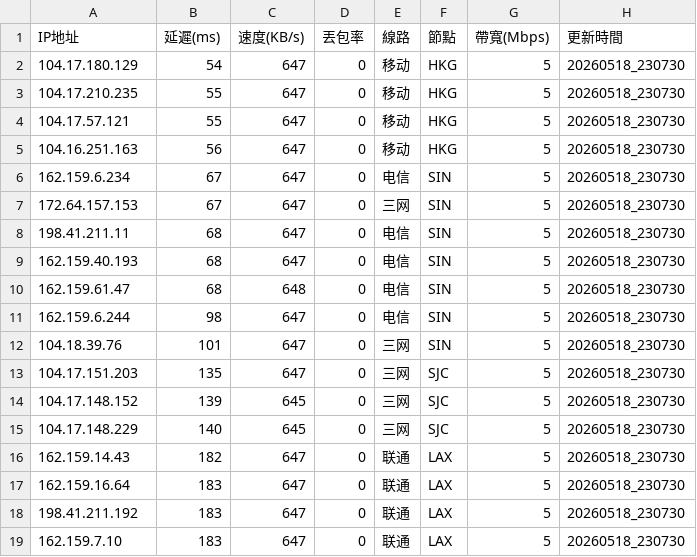
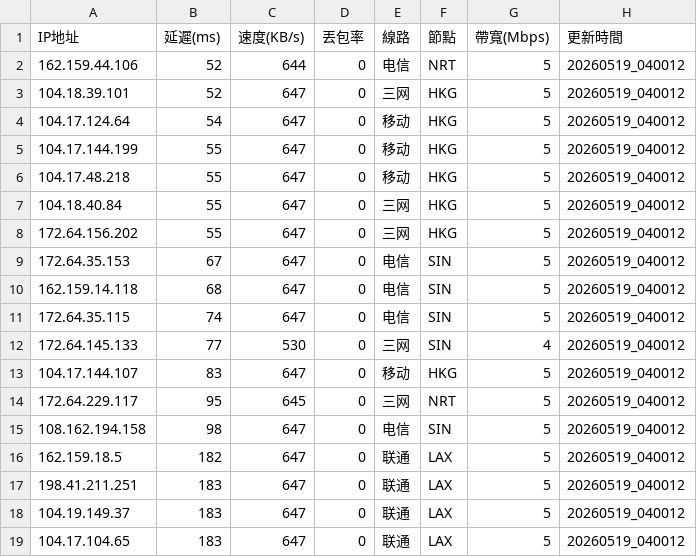
Before and after one commit to ssroom/ydltdx, a CSV file: data/current.csv, drawn as a sheet; only a part is shown; the diff covers the shown part only.

```diff
--- a/data/current.csv
+++ b/data/current.csv
@@ -1,19 +1,19 @@
 IP地址,延遲(ms),速度(KB/s),丟包率,線路,節點,帶寬(Mbps),更新時間
-104.17.180.129,54,647,0,移动,HKG,5,20260518_230730
-104.17.210.235,55,647,0,移动,HKG,5,20260518_230730
-104.17.57.121,55,647,0,移动,HKG,5,20260518_230730
-104.16.251.163,56,647,0,移动,HKG,5,20260518_230730
-162.159.6.234,67,647,0,电信,SIN,5,20260518_230730
-172.64.157.153,67,647,0,三网,SIN,5,20260518_230730
-198.41.211.11,68,647,0,电信,SIN,5,20260518_230730
-162.159.40.193,68,647,0,电信,SIN,5,20260518_230730
-162.159.61.47,68,648,0,电信,SIN,5,20260518_230730
-162.159.6.244,98,647,0,电信,SIN,5,20260518_230730
-104.18.39.76,101,647,0,三网,SIN,5,20260518_230730
-104.17.151.203,135,647,0,三网,SJC,5,20260518_230730
-104.17.148.152,139,645,0,三网,SJC,5,20260518_230730
-104.17.148.229,140,645,0,三网,SJC,5,20260518_230730
-162.159.14.43,182,647,0,联通,LAX,5,20260518_230730
-162.159.16.64,183,647,0,联通,LAX,5,20260518_230730
-198.41.211.192,183,647,0,联通,LAX,5,20260518_230730
-162.159.7.10,183,647,0,联通,LAX,5,20260518_230730
+162.159.44.106,52,644,0,电信,NRT,5,20260519_040012
+104.18.39.101,52,647,0,三网,HKG,5,20260519_040012
+104.17.124.64,54,647,0,移动,HKG,5,20260519_040012
+104.17.144.199,55,647,0,移动,HKG,5,20260519_040012
+104.17.48.218,55,647,0,移动,HKG,5,20260519_040012
+104.18.40.84,55,647,0,三网,HKG,5,20260519_040012
+172.64.156.202,55,647,0,三网,HKG,5,20260519_040012
+172.64.35.153,67,647,0,电信,SIN,5,20260519_040012
+162.159.14.118,68,647,0,电信,SIN,5,20260519_040012
+172.64.35.115,74,647,0,电信,SIN,5,20260519_040012
+172.64.145.133,77,530,0,三网,SIN,4,20260519_040012
+104.17.144.107,83,647,0,移动,HKG,5,20260519_040012
+172.64.229.117,95,645,0,三网,NRT,5,20260519_040012
+108.162.194.158,98,647,0,电信,SIN,5,20260519_040012
+162.159.18.5,182,647,0,联通,LAX,5,20260519_040012
+198.41.211.251,183,647,0,联通,LAX,5,20260519_040012
+104.19.149.37,183,647,0,联通,LAX,5,20260519_040012
+104.17.104.65,183,647,0,联通,LAX,5,20260519_040012
```
Also changed, not shown: 6 edited cells elsewhere in this file, data/latest.csv, 5 other files.
